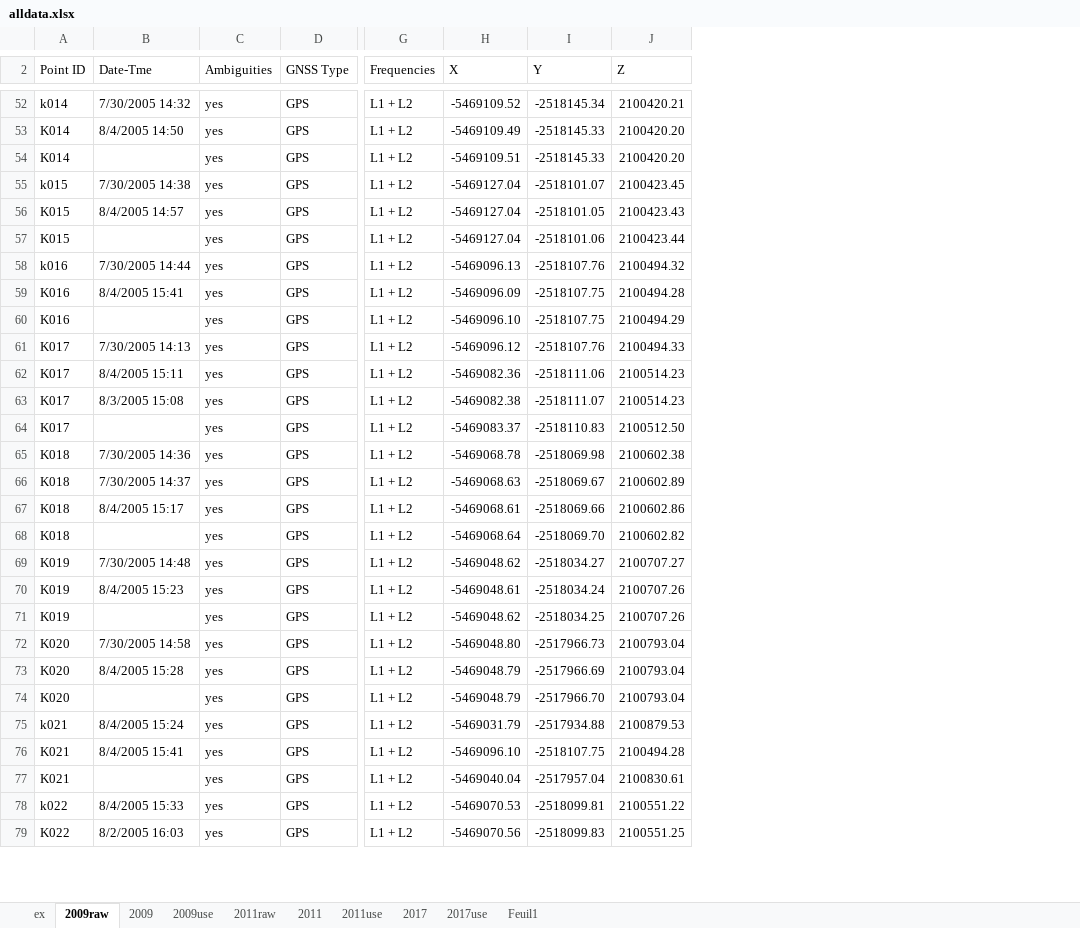
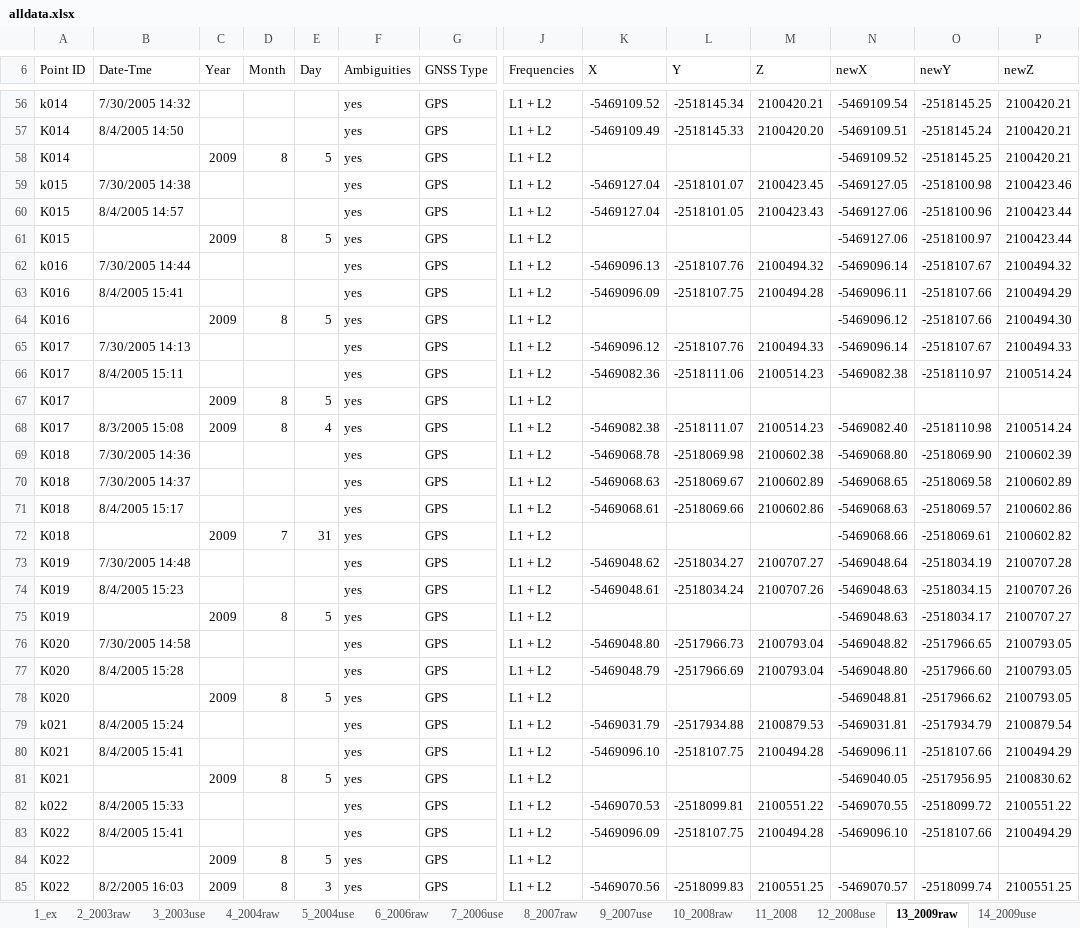
Before and after one commit to BeBruceThomas/Kilaueav2, an Excel workbook: data/coords/alldata.xlsx, sheet 13_2009raw, drawn as a sheet; only a part is shown, gaps mark what is left out; values as stored, in another font and other column widths than the file's, no cell formats; removed rows and columns are numbered as before the commit, all else as after; rows hold the shown columns only; the diff covers the shown part only; the diff names each change by its address in the sheet, - before the commit and + after, or states it on an @@ line.

```diff
--- a/data/coords/alldata.xlsx (sheet 13_2009raw)
+++ b/data/coords/alldata.xlsx (sheet 13_2009raw)
-sheet tab: ex
+sheet tab: 1_ex
-sheet tab: 2009raw
+sheet tab: 13_2009raw
-sheet tab: 2009
-sheet tab: 2009use
-sheet tab: 2011
-sheet tab: 2011use
-sheet tab: Feuil1
+sheet tab: 2_2003raw
+sheet tab: 3_2003use
+sheet tab: 4_2004raw
+sheet tab: 5_2004use
+sheet tab: 6_2006raw
+sheet tab: 7_2006use
+sheet tab: 8_2007raw
+sheet tab: 9_2007use
+sheet tab: 10_2008raw
+sheet tab: 11_2008
+sheet tab: 12_2008use
+sheet tab: 14_2009use
+column C (Year), rows 58-64: 2009 |  |  | 2009 |  |  | 2009; rows 68-81: 2009 |  |  |  | 2009 |  |  | 2009 |  |  | 2009 |  |  | 2009; row 85: 2009
+column D (Month), rows 58-64: 8 |  |  | 8 |  |  | 8; rows 68-81: 8 |  |  |  | 7 |  |  | 8 |  |  | 8 |  |  | 8; row 85: 8
+column E (Day), rows 58-64: 5 |  |  | 5 |  |  | 5; rows 68-81: 4 |  |  |  | 31 |  |  | 5 |  |  | 5 |  |  | 5; row 85: 3
+column N (newX), rows 56-66: -5469109.54 | -5469109.51 | -5469109.52 | -5469127.05 | -5469127.06 | -5469127.06 | -5469096.14 | -5469096.11 | -5469096.12 | -5469096.14 | -5469082.38; rows 68-82: -5469082.40 | -5469068.80 | -5469068.65 | -5469068.63 | -5469068.66 | -5469048.64 | -5469048.63 | -5469048.63 | -5469048.82 | -5469048.80 | -5469048.81 | -5469031.81 | -5469096.11 | -5469040.05 | -5469070.55; row 85: -5469070.57
+column O (newY), rows 56-66: -2518145.25 | -2518145.24 | -2518145.25 | -2518100.98 | -2518100.96 | -2518100.97 | -2518107.67 | -2518107.66 | -2518107.66 | -2518107.67 | -2518110.97; rows 68-82: -2518110.98 | -2518069.90 | -2518069.58 | -2518069.57 | -2518069.61 | -2518034.19 | -2518034.15 | -2518034.17 | -2517966.65 | -2517966.60 | -2517966.62 | -2517934.79 | -2518107.66 | -2517956.95 | -2518099.72; row 85: -2518099.74
+column P (newZ), rows 56-66: 2100420.21 | 2100420.21 | 2100420.21 | 2100423.46 | 2100423.44 | 2100423.44 | 2100494.32 | 2100494.29 | 2100494.30 | 2100494.33 | 2100514.24; rows 68-82: 2100514.24 | 2100602.39 | 2100602.89 | 2100602.86 | 2100602.82 | 2100707.28 | 2100707.26 | 2100707.27 | 2100793.05 | 2100793.05 | 2100793.05 | 2100879.54 | 2100494.29 | 2100830.62 | 2100551.22; row 85: 2100551.25
-K58 (X): -5469109.51
+K58 (X): (empty)
-L58 (Y): -2518145.33
+L58 (Y): (empty)
-M58 (Z): 2100420.20
+M58 (Z): (empty)
-K61 (X): -5469127.04
+K61 (X): (empty)
-L61 (Y): -2518101.06
+L61 (Y): (empty)
-M61 (Z): 2100423.44
+M61 (Z): (empty)
-K64 (X): -5469096.10
+K64 (X): (empty)
-L64 (Y): -2518107.75
+L64 (Y): (empty)
-M64 (Z): 2100494.29
+M64 (Z): (empty)
+row 67: K017 |  | 2009 | 8 | 5 | yes | GPS | L1 + L2
-row 64: K017 |  | yes | GPS | L1 + L2 | -5469083.37 | -2518110.83 | 2100512.50
-K72 (X): -5469068.64
+K72 (X): (empty)
-L72 (Y): -2518069.70
+L72 (Y): (empty)
-M72 (Z): 2100602.82
+M72 (Z): (empty)
-K75 (X): -5469048.62
+K75 (X): (empty)
-L75 (Y): -2518034.25
+L75 (Y): (empty)
-M75 (Z): 2100707.26
+M75 (Z): (empty)
-K78 (X): -5469048.79
+K78 (X): (empty)
-L78 (Y): -2517966.70
+L78 (Y): (empty)
-M78 (Z): 2100793.04
+M78 (Z): (empty)
-K81 (X): -5469040.04
+K81 (X): (empty)
-L81 (Y): -2517957.04
+L81 (Y): (empty)
-M81 (Z): 2100830.61
+M81 (Z): (empty)
@@ row 80 moved to row 83: K022 @@
+row 84: K022 |  | 2009 | 8 | 5 | yes | GPS | L1 + L2
```
Also changed, not shown: 14 added rows, 26 removed rows, 4 moved rows, 65 edited cells and merged cells elsewhere in this sheet, sheet 15_2011raw, sheet 18_2017use, sheet 1_ex, other sheet tabs, cell formats, formulas that keep their value, 14 other files.
